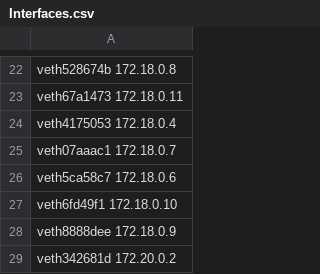
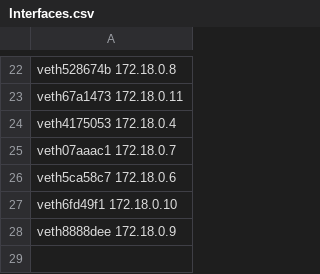
Before and after one commit to aaronlohner/DyMonD, a CSV file: interfaces/Interfaces.csv, drawn as a sheet; only a part is shown, gaps mark what is left out; the diff names each change by its address in the sheet, - before the commit and + after, or states it on an @@ line.

Commit message:
update interfaces.csv

```diff
--- a/interfaces/Interfaces.csv
+++ b/interfaces/Interfaces.csv
-row 29: veth342681d 172.20.0.2
```
Also changed, not shown: 1 other file.
